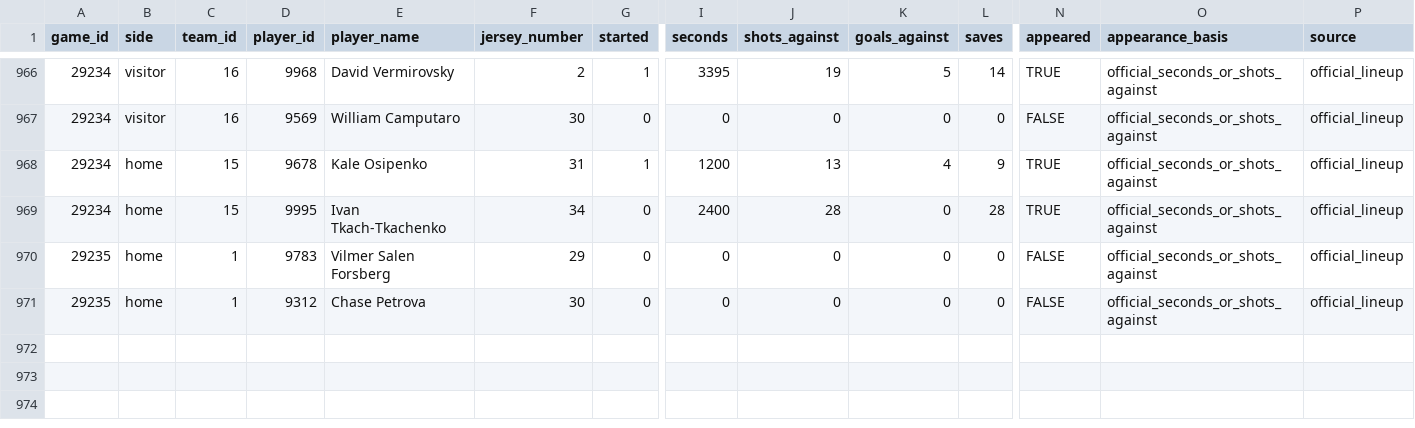
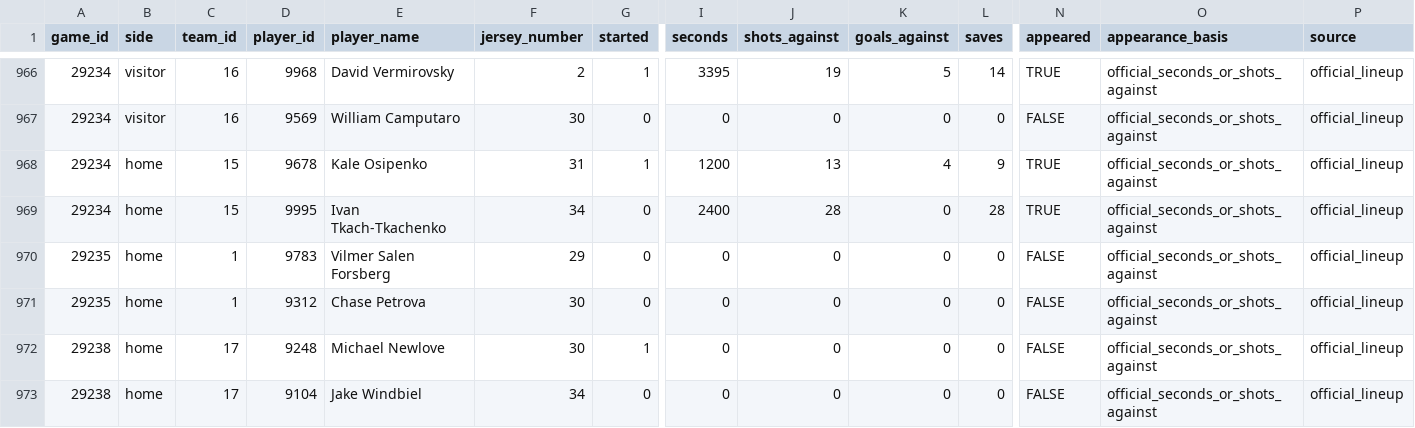
Before and after one commit to NoahCornish/IceIndex, a CSV file: data/games/2026-27/official_goalie_stats.csv, drawn as a sheet; only a part is shown, gaps mark what is left out; rows hold the shown columns only; the diff names each change by its address in the sheet, - before the commit and + after, or states it on an @@ line.

```diff
--- a/data/games/2026-27/official_goalie_stats.csv
+++ b/data/games/2026-27/official_goalie_stats.csv
+row 972: 29238 | home | 17 | 9248 | Michael Newlove | 30 | 1 | 0 | 0 | 0 | 0 | FALSE | official_seconds_or_shots_against | official_lineup
+row 973: 29238 | home | 17 | 9104 | Jake Windbiel | 34 | 0 | 0 | 0 | 0 | 0 | FALSE | official_seconds_or_shots_against | official_lineup
```
Also changed, not shown: data/games/2026-27/official_skater_stats.csv, data/ohl/current/goalie_stats.csv, 10 other files.
